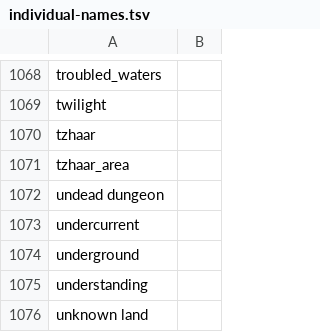
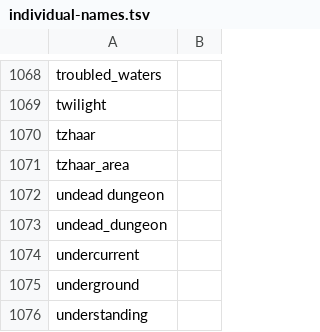
Before and after one commit to RuneStar/cache-names, a TSV file: individual-names.tsv, drawn as a sheet; only a part is shown, gaps mark what is left out; the shorter side is filled out with more unchanged rows; the diff names each change by its address in the sheet, - before the commit and + after, or states it on an @@ line.

```diff
--- a/individual-names.tsv
+++ b/individual-names.tsv
+row 1073: undead_dungeon
```
Also changed, not shown: names.tsv.
